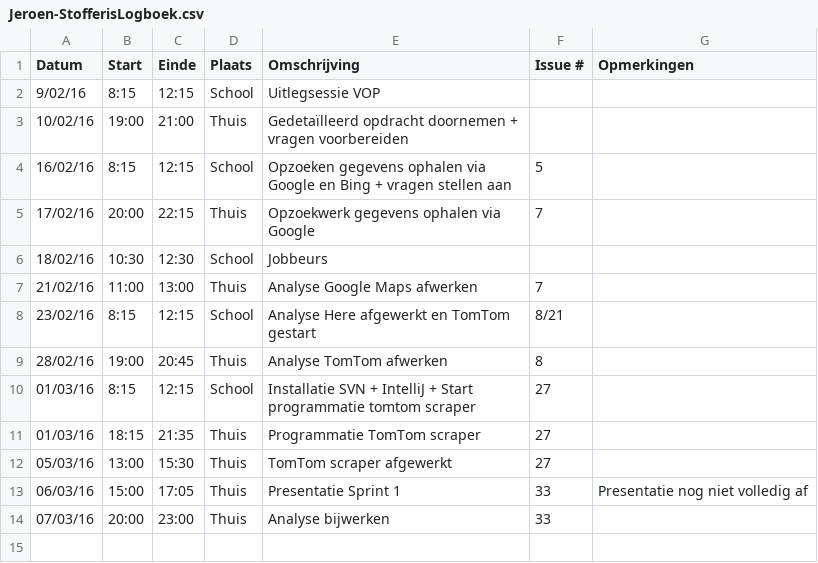
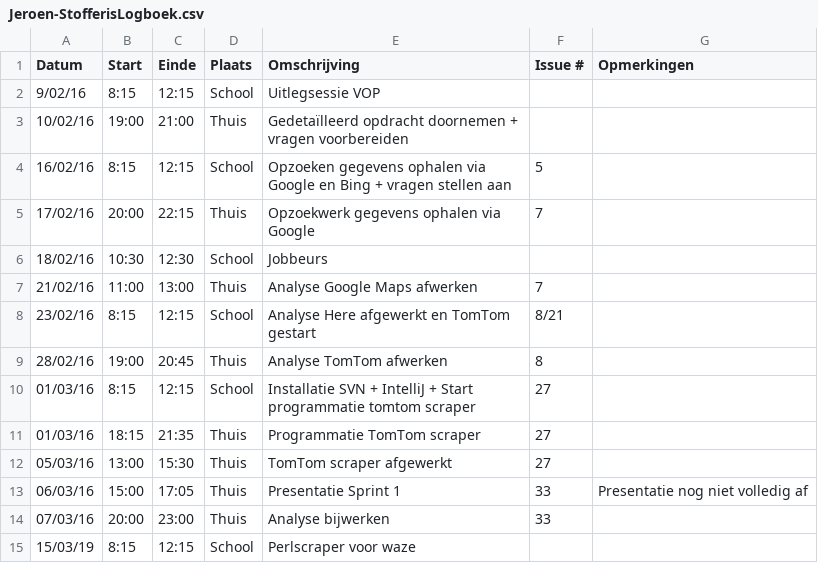
Before and after one commit to ghentlivinglab/Traffic-Travel-Time-Analyzer-3, a CSV file: Jeroen-StofferisLogboek.csv, drawn as a sheet; the diff names each change by its address in the sheet, - before the commit and + after, or states it on an @@ line.

Commit message:
Update Jeroen-StofferisLogboek.csv

```diff
--- a/Jeroen-StofferisLogboek.csv
+++ b/Jeroen-StofferisLogboek.csv
+row 15: 15/03/19 | 8:15 | 12:15 | School | Perlscraper voor waze
```
